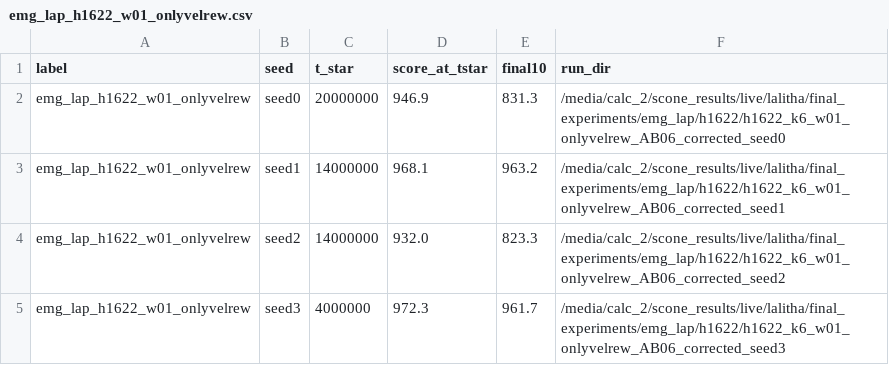
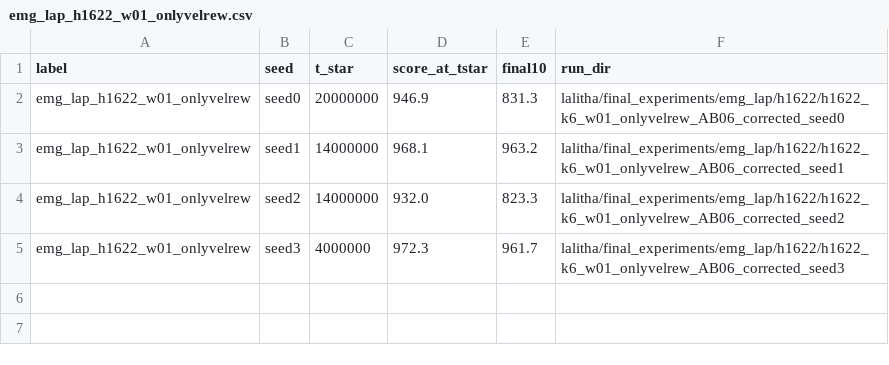
Before and after one commit to la2pixel/LEAPS, a CSV file: results/checkpoint_selection/emg_lap_h1622_w01_onlyvelrew.csv, drawn as a sheet.

Commit message:
Store checkpoint run_dir relative to SCONE_LIVE_DIR

```diff
--- a/results/checkpoint_selection/emg_lap_h1622_w01_onlyvelrew.csv
+++ b/results/checkpoint_selection/emg_lap_h1622_w01_onlyvelrew.csv
@@ -1,5 +1,5 @@
 label,seed,t_star,score_at_tstar,final10,run_dir
-emg_lap_h1622_w01_onlyvelrew,seed0,20000000,946.9,831.3,/media/calc_2/scone_results/live/lalitha/final_experiments/emg_lap/h1622/h1622_k6_w01_onlyvelrew_AB06_corrected_seed0
-emg_lap_h1622_w01_onlyvelrew,seed1,14000000,968.1,963.2,/media/calc_2/scone_results/live/lalitha/final_experiments/emg_lap/h1622/h1622_k6_w01_onlyvelrew_AB06_corrected_seed1
-emg_lap_h1622_w01_onlyvelrew,seed2,14000000,932.0,823.3,/media/calc_2/scone_results/live/lalitha/final_experiments/emg_lap/h1622/h1622_k6_w01_onlyvelrew_AB06_corrected_seed2
-emg_lap_h1622_w01_onlyvelrew,seed3,4000000,972.3,961.7,/media/calc_2/scone_results/live/lalitha/final_experiments/emg_lap/h1622/h1622_k6_w01_onlyvelrew_AB06_corrected_seed3
+emg_lap_h1622_w01_onlyvelrew,seed0,20000000,946.9,831.3,lalitha/final_experiments/emg_lap/h1622/h1622_k6_w01_onlyvelrew_AB06_corrected_seed0
+emg_lap_h1622_w01_onlyvelrew,seed1,14000000,968.1,963.2,lalitha/final_experiments/emg_lap/h1622/h1622_k6_w01_onlyvelrew_AB06_corrected_seed1
+emg_lap_h1622_w01_onlyvelrew,seed2,14000000,932.0,823.3,lalitha/final_experiments/emg_lap/h1622/h1622_k6_w01_onlyvelrew_AB06_corrected_seed2
+emg_lap_h1622_w01_onlyvelrew,seed3,4000000,972.3,961.7,lalitha/final_experiments/emg_lap/h1622/h1622_k6_w01_onlyvelrew_AB06_corrected_seed3
```
Also changed, not shown: results/checkpoint_selection/depmpo_h0918_onlyvelrew.csv, results/checkpoint_selection/depmpo_h1622_onlyvelrew.csv, 27 other files.
